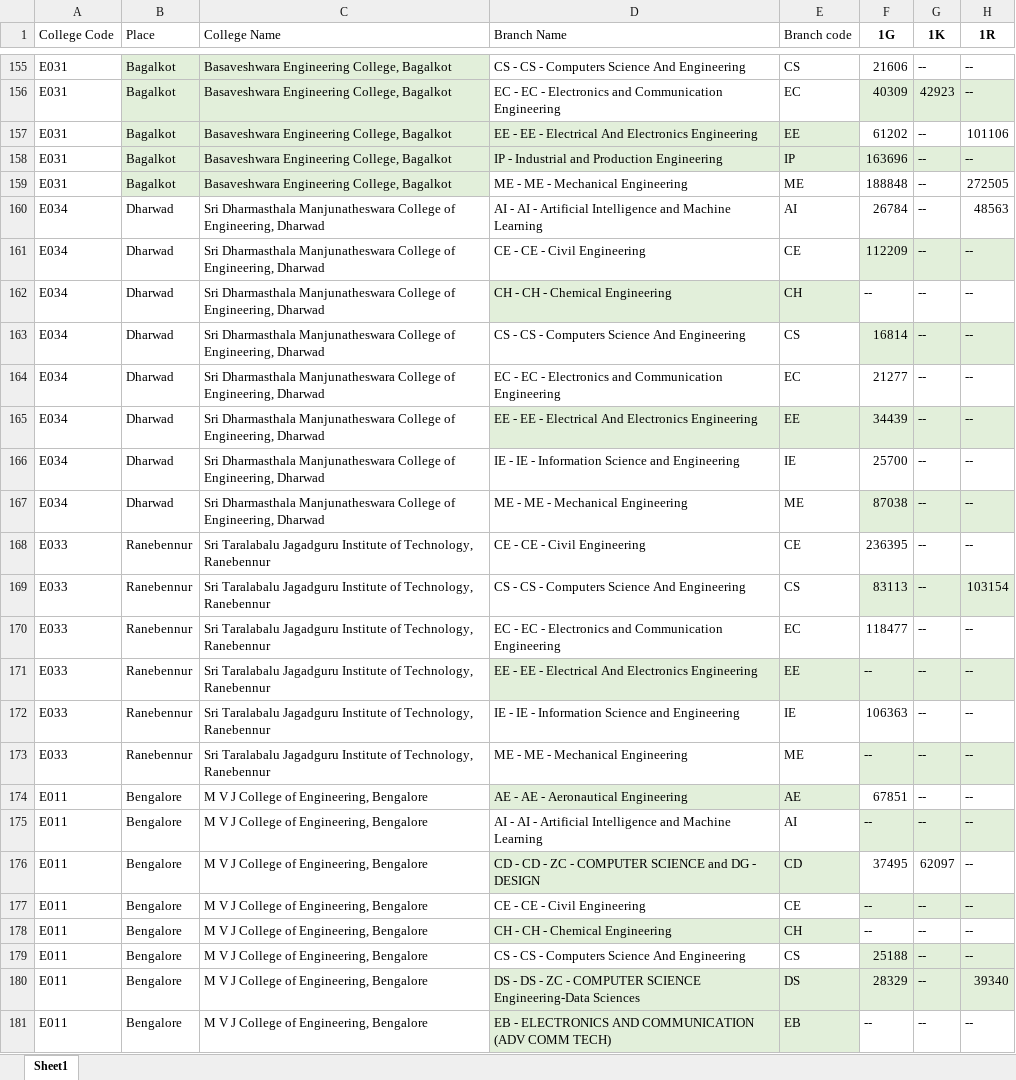
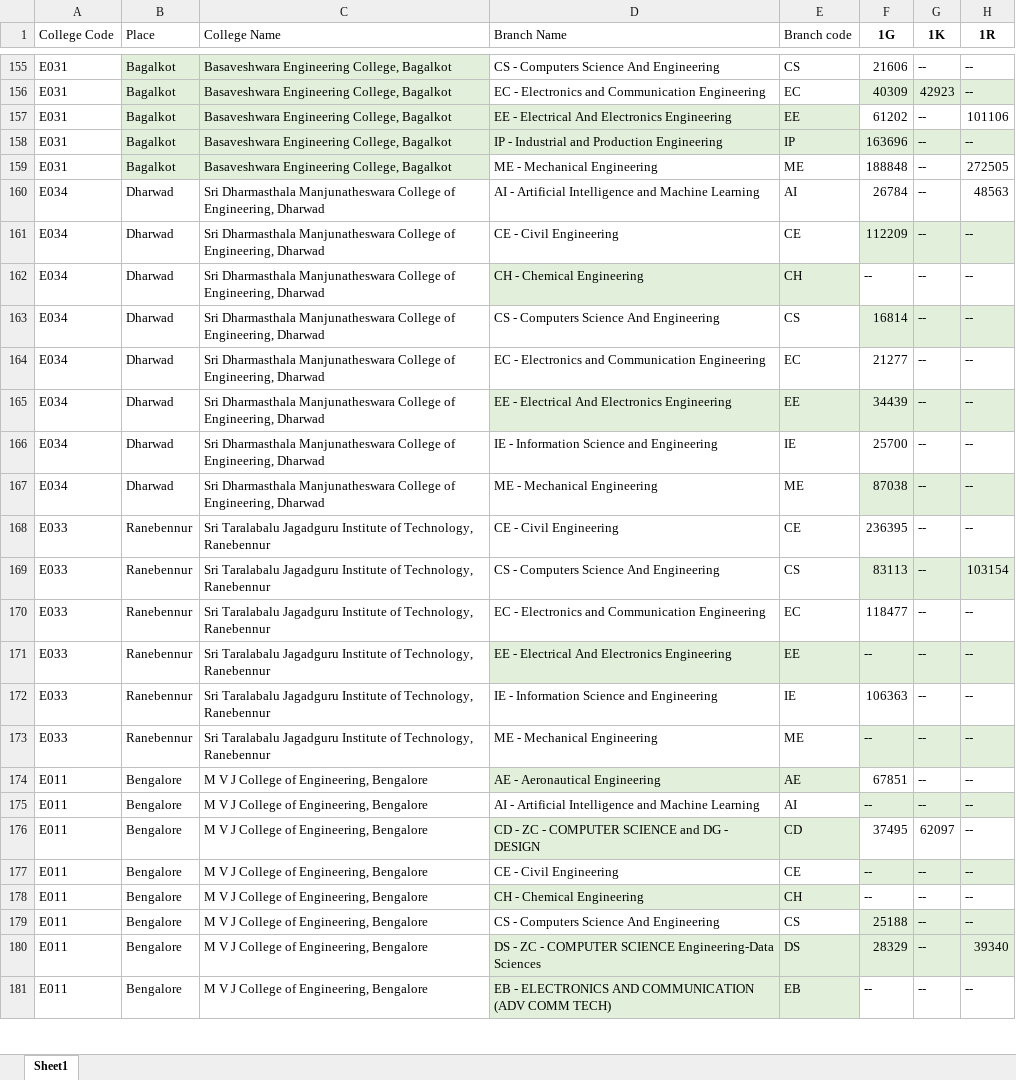
Before and after one commit to mithrangowda07/college_counselling, an Excel workbook: cet_colg_data.xlsx, sheet Sheet1, drawn as a sheet; only a part is shown, gaps mark what is left out; values as stored, in another font and other column widths than the file's, no borders; the diff covers the shown part only; the diff names each change by its address in the sheet, - before the commit and + after, or states it on an @@ line.

```diff
--- a/cet_colg_data.xlsx (sheet Sheet1)
+++ b/cet_colg_data.xlsx (sheet Sheet1)
-D155 (Branch Name): CS - CS - Computers Science And Engineering
+D155 (Branch Name): CS - Computers Science And Engineering
-D156 (Branch Name): EC - EC - Electronics and…
+D156 (Branch Name): EC - Electronics and…
-D157 (Branch Name): EE - EE - Electrical And…
+D157 (Branch Name): EE - Electrical And…
-D159 (Branch Name): ME - ME - Mechanical Engineering
+D159 (Branch Name): ME - Mechanical Engineering
-D160 (Branch Name): AI - AI - Artificial Intelligence…
+D160 (Branch Name): AI - Artificial Intelligence…
-D161 (Branch Name): CE - CE - Civil Engineering
+D161 (Branch Name): CE - Civil Engineering
-D162 (Branch Name): CH - CH - Chemical Engineering
+D162 (Branch Name): CH - Chemical Engineering
-D163 (Branch Name): CS - CS - Computers Science And Engineering
+D163 (Branch Name): CS - Computers Science And Engineering
-D164 (Branch Name): EC - EC - Electronics and…
+D164 (Branch Name): EC - Electronics and…
-D165 (Branch Name): EE - EE - Electrical And…
+D165 (Branch Name): EE - Electrical And…
-D166 (Branch Name): IE - IE - Information Science and Engineering
+D166 (Branch Name): IE - Information Science and Engineering
-D167 (Branch Name): ME - ME - Mechanical Engineering
+D167 (Branch Name): ME - Mechanical Engineering
-D168 (Branch Name): CE - CE - Civil Engineering
+D168 (Branch Name): CE - Civil Engineering
-D169 (Branch Name): CS - CS - Computers Science And Engineering
+D169 (Branch Name): CS - Computers Science And Engineering
-D170 (Branch Name): EC - EC - Electronics and…
+D170 (Branch Name): EC - Electronics and…
-D171 (Branch Name): EE - EE - Electrical And…
+D171 (Branch Name): EE - Electrical And…
-D172 (Branch Name): IE - IE - Information Science and Engineering
+D172 (Branch Name): IE - Information Science and Engineering
-D173 (Branch Name): ME - ME - Mechanical Engineering
+D173 (Branch Name): ME - Mechanical Engineering
-D174 (Branch Name): AE - AE - Aeronautical Engineering
+D174 (Branch Name): AE - Aeronautical Engineering
-D175 (Branch Name): AI - AI - Artificial Intelligence…
+D175 (Branch Name): AI - Artificial Intelligence…
-D176 (Branch Name): CD - CD - ZC - COMPUTER SCIENCE and DG - DESIGN
+D176 (Branch Name): CD - ZC - COMPUTER SCIENCE and DG - DESIGN
-D177 (Branch Name): CE - CE - Civil Engineering
+D177 (Branch Name): CE - Civil Engineering
-D178 (Branch Name): CH - CH - Chemical Engineering
+D178 (Branch Name): CH - Chemical Engineering
-D179 (Branch Name): CS - CS - Computers Science And Engineering
+D179 (Branch Name): CS - Computers Science And Engineering
-D180 (Branch Name): DS - DS - ZC -…
+D180 (Branch Name): DS - ZC -…
```
Also changed, not shown: 322 edited cells elsewhere in this sheet.
